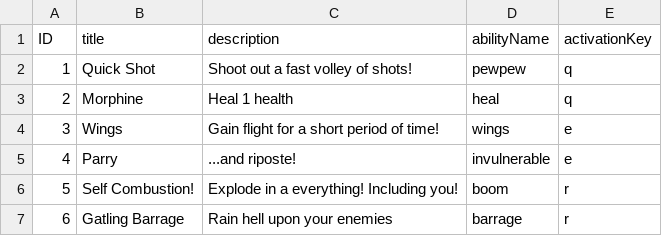
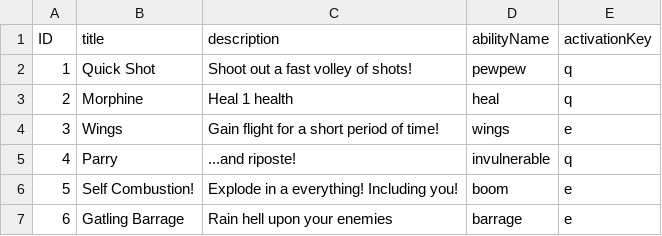
Before and after one commit to therakisback/Archimedean, a CSV file: BasicGameTemplate/res/actives.csv, drawn as a sheet.

```diff
--- a/BasicGameTemplate/res/actives.csv
+++ b/BasicGameTemplate/res/actives.csv
@@ -4,4 +4,4 @@ ID, title, description, abilityName, activationKey
 3, Wings, Gain flight for a short period of time!, wings, e
-4, Parry, ...and riposte!, invulnerable, e
-5, Self Combustion!, Explode in a everything! Including you!, boom, r
-6, Gatling Barrage, Rain hell upon your enemies, barrage, r
+4, Parry, ...and riposte!, invulnerable, q
+5, Self Combustion!, Explode in a everything! Including you!, boom, e
+6, Gatling Barrage, Rain hell upon your enemies, barrage, e
```
Also changed, not shown: 31 other files.
